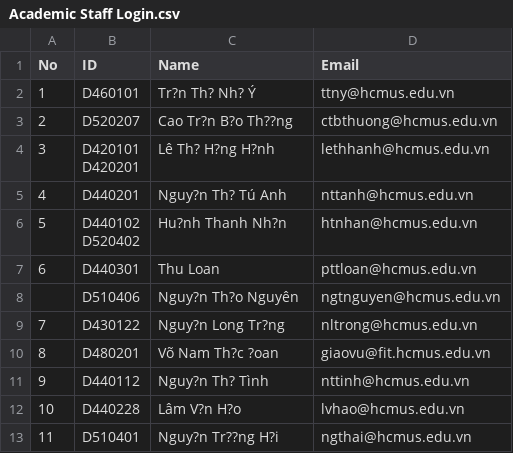
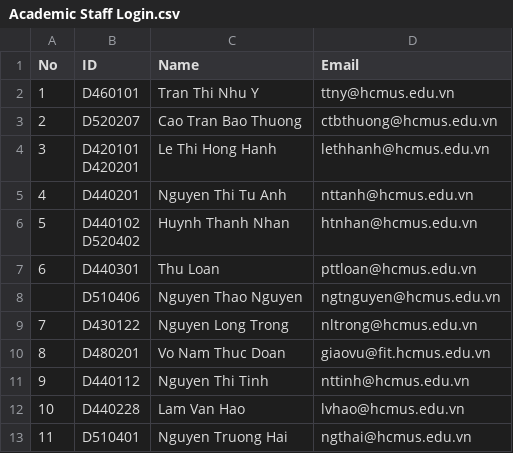
Before and after one commit to lehoangthienan207/Group-7-CoursesRegistrationSystem, a CSV file: PROJECT COURSES REGISTRATION SYSTEM/PROJECT/Academic Staff Login.csv, drawn as a sheet; the diff names each change by its address in the sheet, - before the commit and + after, or states it on an @@ line.

Commit message:
fix something in csv file

```diff
--- a/PROJECT COURSES REGISTRATION SYSTEM/PROJECT/Academic Staff Login.csv
+++ b/PROJECT COURSES REGISTRATION SYSTEM/PROJECT/Academic Staff Login.csv
-C2 (Name): Tr?n Th? Nh? Ý
+C2 (Name): Tran Thi Nhu Y
-C3 (Name): Cao Tr?n B?o Th??ng
+C3 (Name): Cao Tran Bao Thuong
-C4 (Name): Lê Th? H?ng H?nh
+C4 (Name): Le Thi Hong Hanh
-C5 (Name): Nguy?n Th? Tú Anh
+C5 (Name): Nguyen Thi Tu Anh
-C6 (Name): Hu?nh Thanh Nh?n
+C6 (Name): Huynh Thanh Nhan
-C8 (Name): Nguy?n Th?o Nguyên
+C8 (Name): Nguyen Thao Nguyen
-C9 (Name): Nguy?n Long Tr?ng
+C9 (Name): Nguyen Long Trong
-C10 (Name): Võ Nam Th?c ?oan
+C10 (Name): Vo Nam Thuc Doan
-C11 (Name): Nguy?n Th? Tình
+C11 (Name): Nguyen Thi Tinh
-C12 (Name): Lâm V?n H?o
+C12 (Name): Lam Van Hao
-C13 (Name): Nguy?n Tr??ng H?i
+C13 (Name): Nguyen Truong Hai
```
